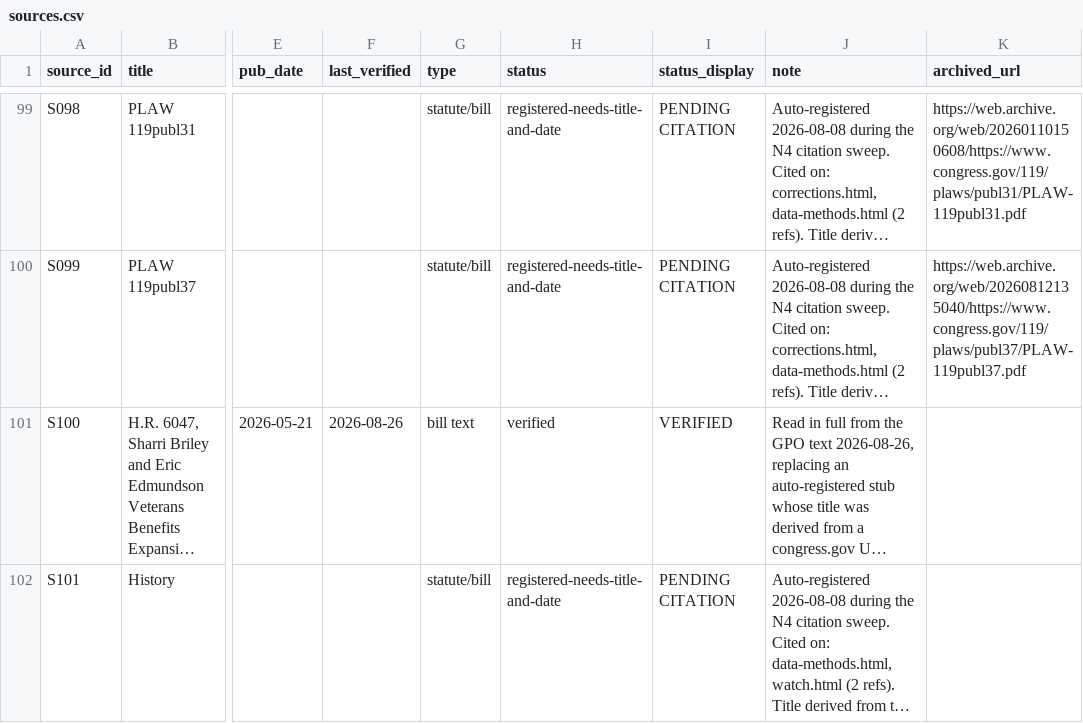
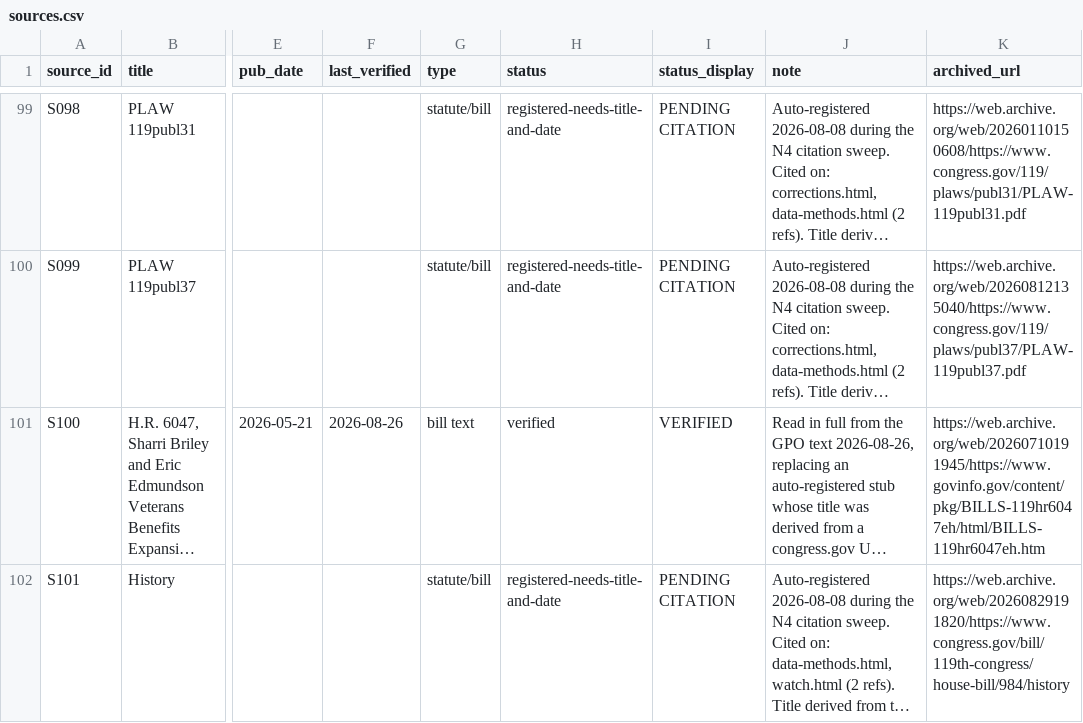
Before and after one commit to Veterans-Foreclosure-Crisis/vfc-site, a CSV file: data/sources.csv, drawn as a sheet; only a part is shown, gaps mark what is left out; long unchanged cells end in …; the diff covers the shown part only; the diff names each change by its address in the sheet, - before the commit and + after, or states it on an @@ line.

```diff
--- a/data/sources.csv
+++ b/data/sources.csv
-K101 (archived_url): (empty)
+K101 (archived_url): https://web.archive.org/web/20260710191945/https://www.govinfo.gov/content/pkg/BILLS-119hr6047eh/html/BILLS-119hr6047eh.htm
-K102 (archived_url): (empty)
+K102 (archived_url): https://web.archive.org/web/20260829191820/https://www.congress.gov/bill/119th-congress/house-bill/984/history
```
Also changed, not shown: 1 added row and 2 edited cells elsewhere in this file, data/rebuttals.csv, 29 other files.
